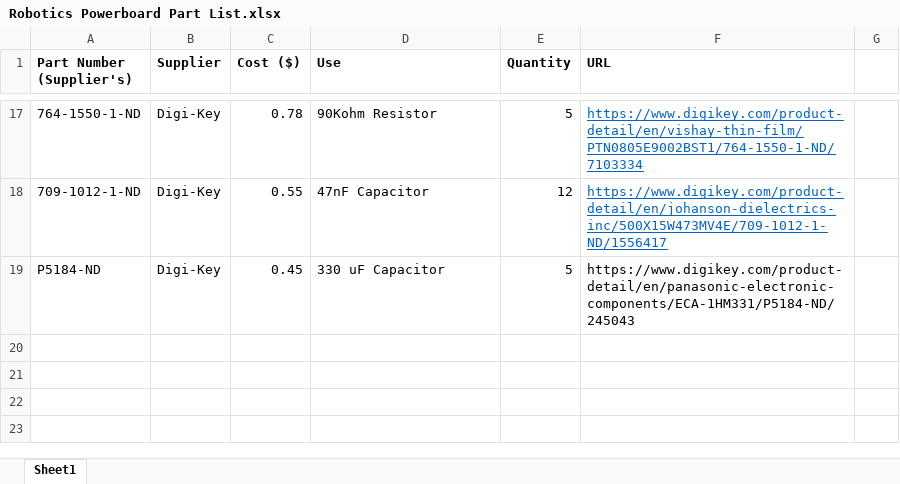
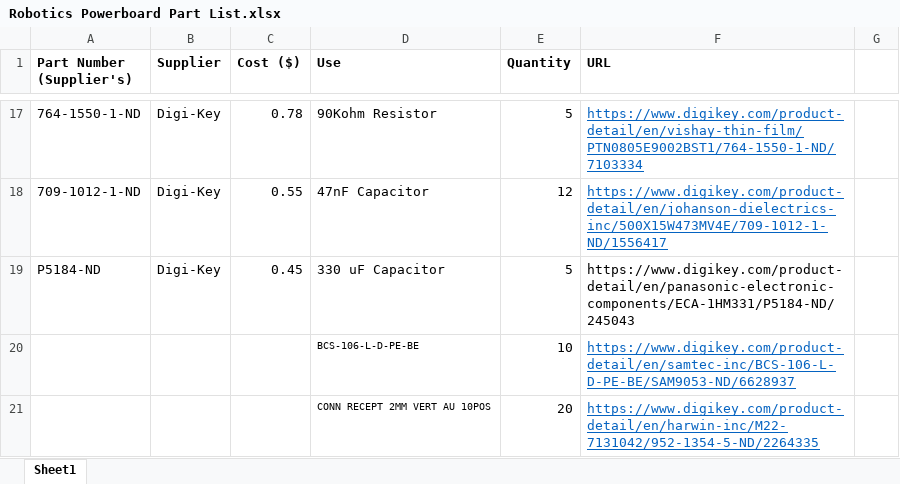
Before and after one commit to robotics-at-maryland/qubo_electronics, an Excel workbook: Project QUBO/eagleDesigns/Qubo New/Power Board/Robotics Powerboard Part List.xlsx, sheet Sheet1, drawn as a sheet; only a part is shown, gaps mark what is left out; values as stored, in another font and other column widths than the file's, no borders; the diff names each change by its address in the sheet, - before the commit and + after, or states it on an @@ line.

Commit message:
edited the parts spreadsheet

```diff
--- a/Project QUBO/eagleDesigns/Qubo New/Power Board/Robotics Powerboard Part List.xlsx (sheet Sheet1)
+++ b/Project QUBO/eagleDesigns/Qubo New/Power Board/Robotics Powerboard Part List.xlsx (sheet Sheet1)
+row 20:  |  |  | BCS-106-L-D-PE-BE | 10 | https://www.digikey.com/product-detail/en/samtec-inc/BCS-106-L-D-PE-BE/SAM9053-ND/6628937
+row 21:  |  |  | CONN RECEPT 2MM VERT AU 10POS | 20 | https://www.digikey.com/product-detail/en/harwin-inc/M22-7131042/952-1354-5-ND/2264335
```
